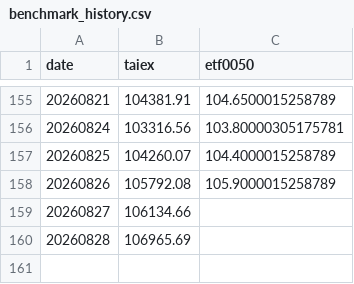
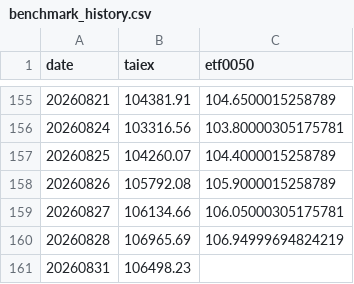
Before and after one commit to jasanlin177-hub/tsf-top5-index, a CSV file: data/benchmark_history.csv, drawn as a sheet; only a part is shown, gaps mark what is left out.

```diff
--- a/data/benchmark_history.csv
+++ b/data/benchmark_history.csv
@@ -158,3 +158,4 @@
 20260826,105792.08,105.9000015258789
-20260827,106134.66,
-20260828,106965.69,
+20260827,106134.66,106.05000305175781
+20260828,106965.69,106.94999694824219
+20260831,106498.23,
```
Also changed, not shown: data/tsf_history.csv.
